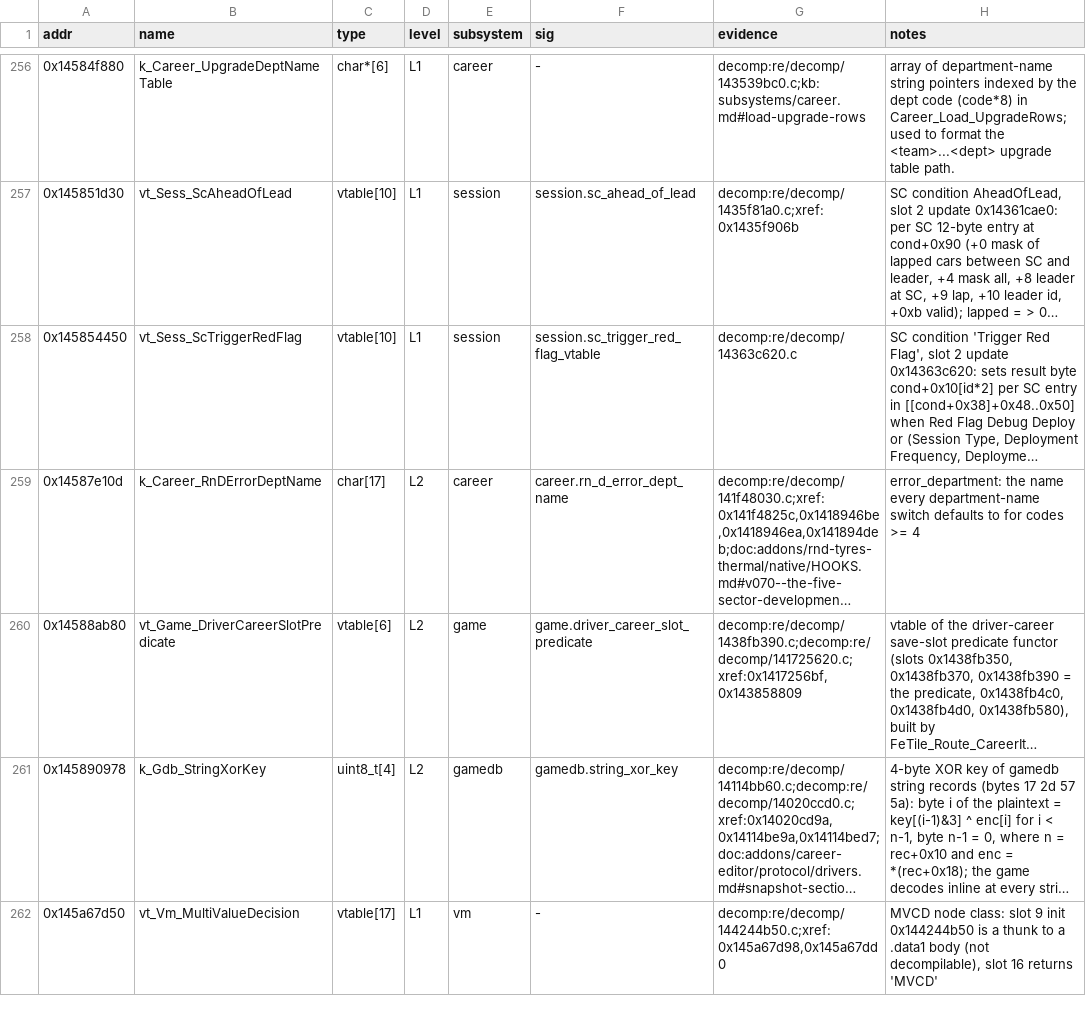
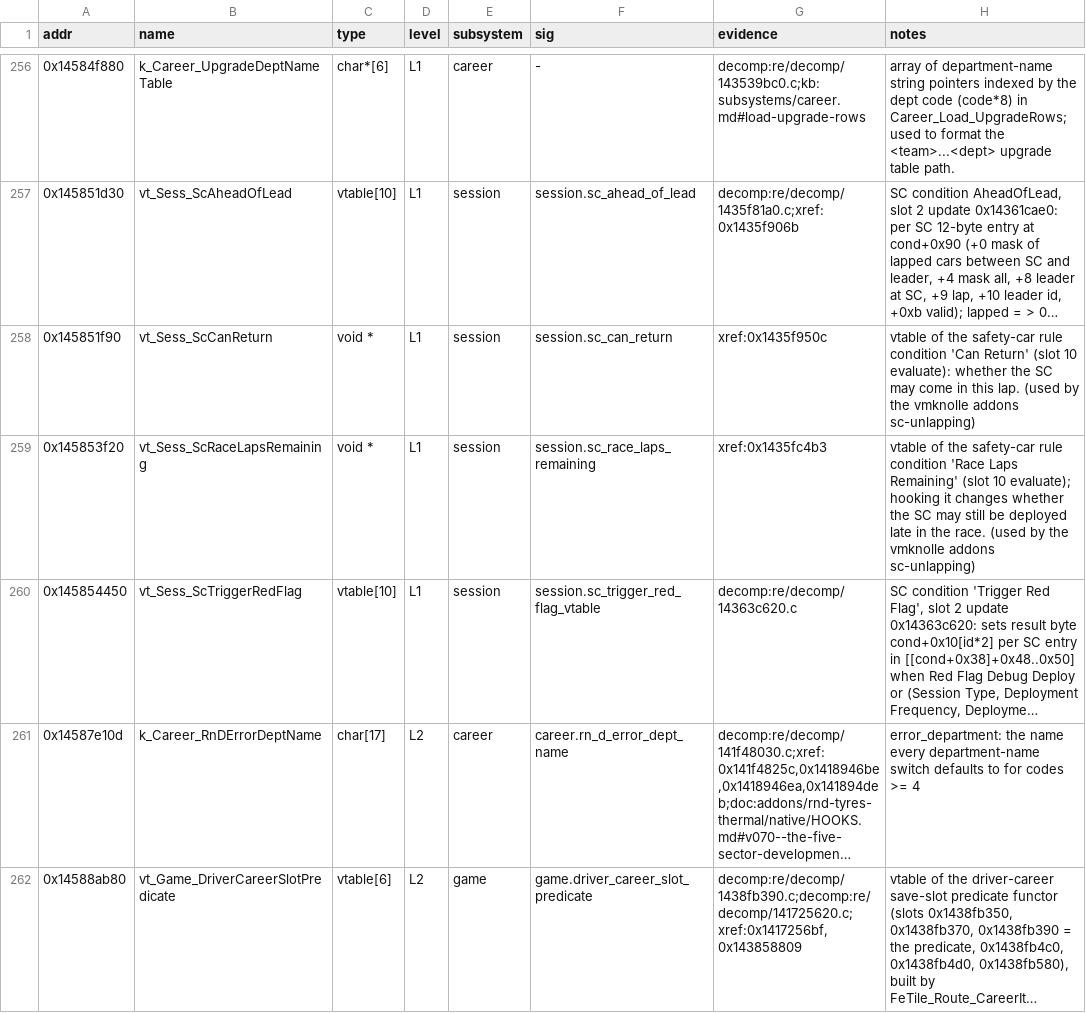
Before and after one commit to Swofty-Developments/F1ModManager, a TSV file: re/db/globals.tsv, drawn as a sheet; only a part is shown, gaps mark what is left out; the shorter side is filled out with more unchanged rows; long unchanged cells end in …; the diff names each change by its address in the sheet, - before the commit and + after, or states it on an @@ line.

```diff
--- a/re/db/globals.tsv
+++ b/re/db/globals.tsv
+row 258: 0x145851f90 | vt_Sess_ScCanReturn | void * | L1 | session | session.sc_can_return | xref:0x1435f950c | vtable of the safety-car rule condition 'Can Return' (slot 10 evaluate): whether the SC may come in this lap. (used by the vmknolle addons sc-unlapping)
+row 259: 0x145853f20 | vt_Sess_ScRaceLapsRemaining | void * | L1 | session | session.sc_race_laps_remaining | xref:0x1435fc4b3 | vtable of the safety-car rule condition 'Race Laps Remaining' (slot 10 evaluate); hooking it changes whether the SC may still be deployed late in the race. (used by the vmknolle addons sc-unlapping)
```
Also changed, not shown: 2 other files.
